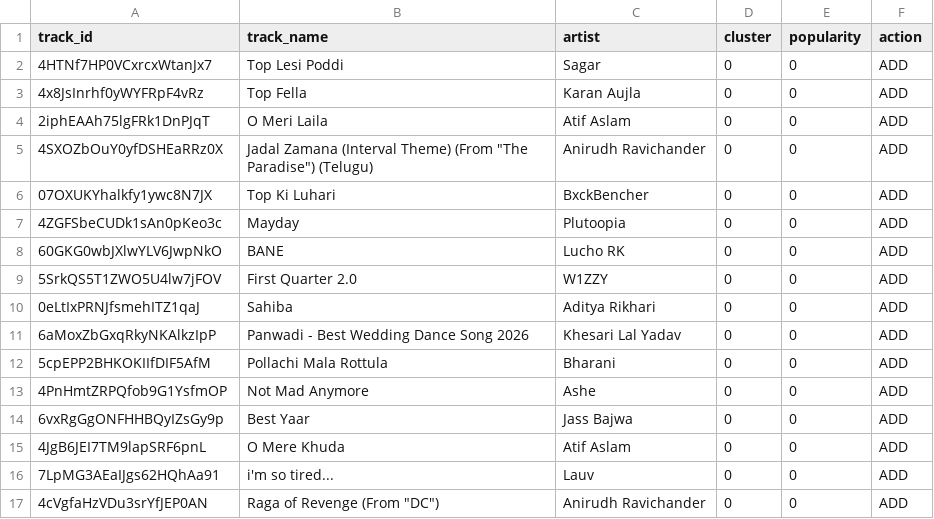
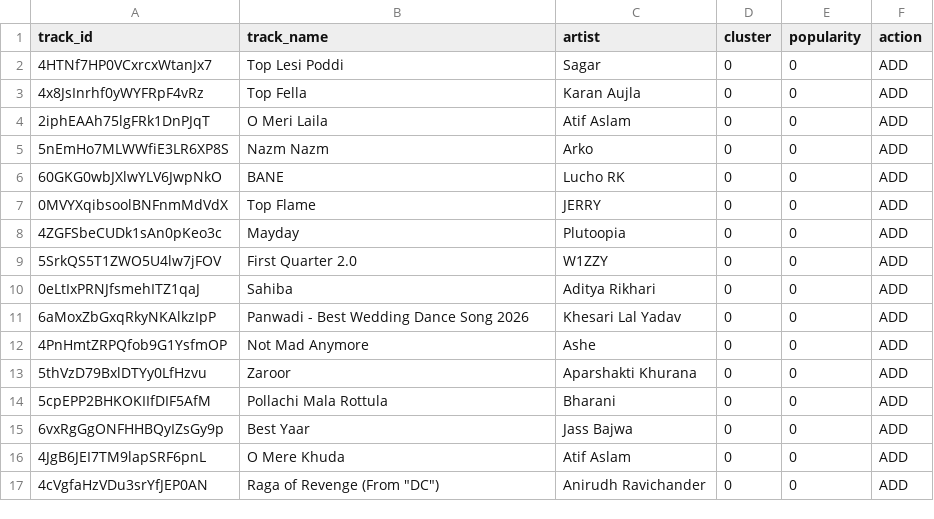
Before and after one commit to 5avis/playlist-a-live, a CSV file: decisions.csv, drawn as a sheet.

```diff
--- a/decisions.csv
+++ b/decisions.csv
@@ -4,6 +4,6 @@ track_id,track_name,artist,cluster,popularity,action
 2iphEAAh75lgFRk1DnPJqT,O Meri Laila,Atif Aslam,0,0,ADD
-4SXOZbOuY0yfDSHEaRRz0X,"Jadal Zamana (Interval Theme) (From ""The Paradise"") (Telugu)",Anirudh Ravichander,0,0,ADD
-07OXUKYhalkfy1ywc8N7JX,Top Ki Luhari,BxckBencher,0,0,ADD
+5nEmHo7MLWWfiE3LR6XP8S,Nazm Nazm,Arko,0,0,ADD
+60GKG0wbJXlwYLV6JwpNkO,BANE,Lucho RK,0,0,ADD
+0MVYXqibsoolBNFnmMdVdX,Top Flame,JERRY,0,0,ADD
 4ZGFSbeCUDk1sAn0pKeo3c,Mayday,Plutoopia,0,0,ADD
-60GKG0wbJXlwYLV6JwpNkO,BANE,Lucho RK,0,0,ADD
 5SrkQS5T1ZWO5U4lw7jFOV,First Quarter 2.0,W1ZZY,0,0,ADD
@@ -11,7 +11,7 @@ track_id,track_name,artist,cluster,popularity,action
 6aMoxZbGxqRkyNKAlkzIpP,Panwadi - Best Wedding Dance Song 2026,Khesari Lal Yadav,0,0,ADD
+4PnHmtZRPQfob9G1YsfmOP,Not Mad Anymore,Ashe,0,0,ADD
+5thVzD79BxlDTYy0LfHzvu,Zaroor,Aparshakti Khurana,0,0,ADD
 5cpEPP2BHKOKIIfDIF5AfM,Pollachi Mala Rottula,Bharani,0,0,ADD
-4PnHmtZRPQfob9G1YsfmOP,Not Mad Anymore,Ashe,0,0,ADD
 6vxRgGgONFHHBQyIZsGy9p,Best Yaar,Jass Bajwa,0,0,ADD
 4JgB6JEI7TM9lapSRF6pnL,O Mere Khuda,Atif Aslam,0,0,ADD
-7LpMG3AEaIJgs62HQhAa91,i'm so tired...,Lauv,0,0,ADD
 4cVgfaHzVDu3srYfJEP0AN,"Raga of Revenge (From ""DC"")",Anirudh Ravichander,0,0,ADD
```
Also changed, not shown: trending_tracks.csv.
